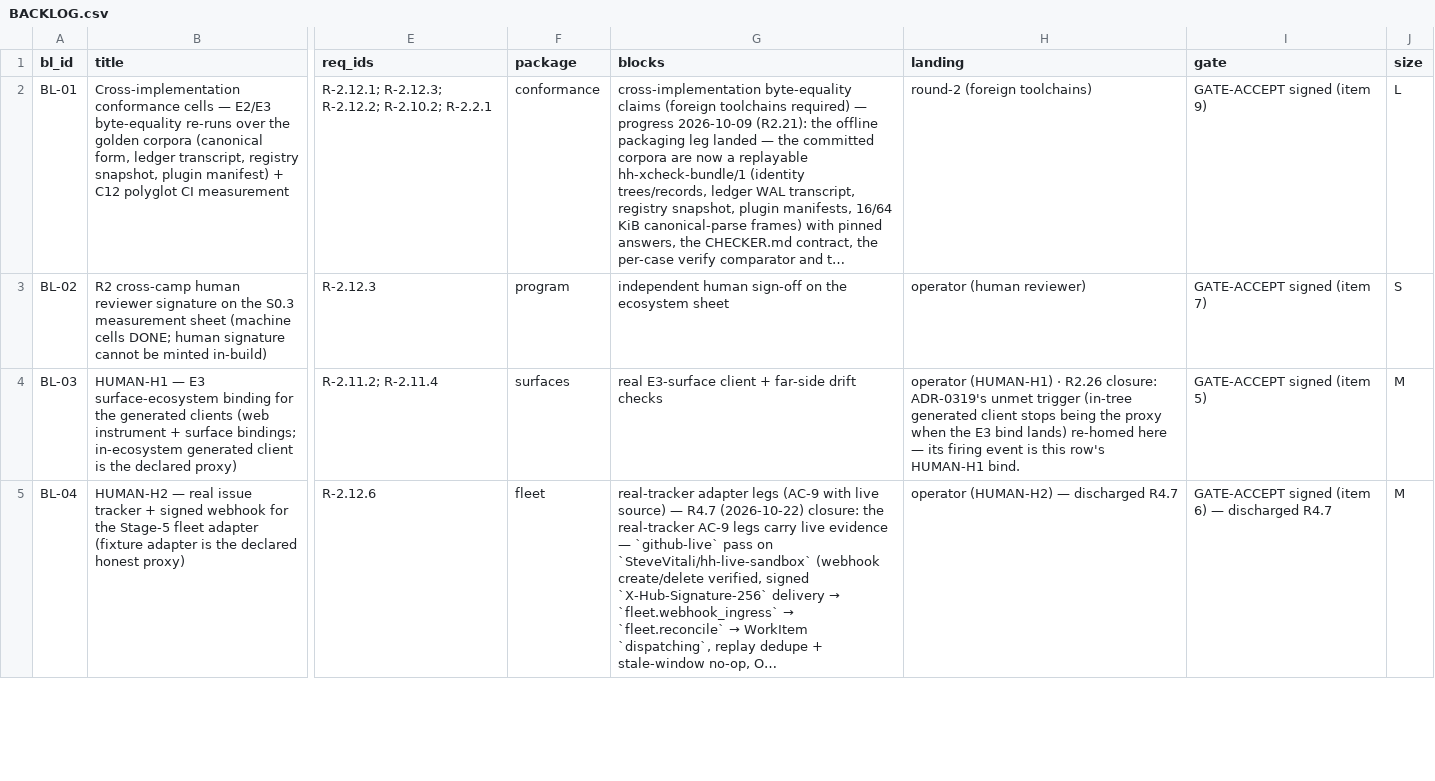
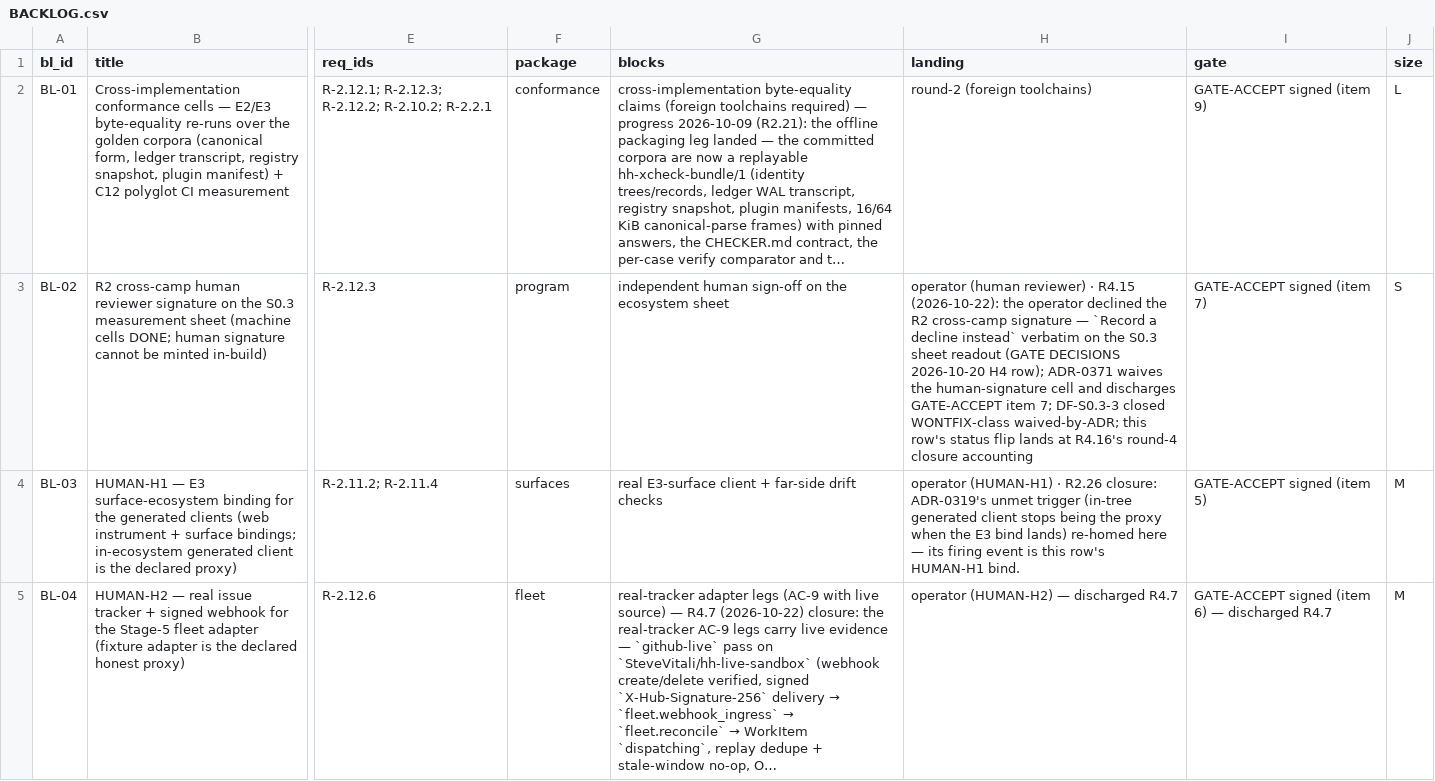
Before and after one commit to SteveVitali/HarnessHarness, a CSV file: docs/build/BACKLOG.csv, drawn as a sheet; only a part is shown, gaps mark what is left out; long unchanged cells end in …; the diff covers the shown part only; the diff names each change by its address in the sheet, - before the commit and + after, or states it on an @@ line.

Commit message:
R4.15 — BL-30 adjudication brief + H4 decline recording act (ADR-0371) + CF-490 header fix
- docs/build/planning/round4-bl30-adjudication-briefs.md — batch-adoptable
  table (11 rows, closed token set) + Operator act line; final proposals
  for CF-476/487/488/491/492/493 + OQ-170 (concrete kernel-held Ed25519
  custody proposal → R4.15e) + OQ-388 ratification text + the CF follow-ons
  OQ-470/471; BL-30 title members confirmed already answered
- H4 recording act: S0.3 sheet readout carries the verbatim decline
  'Record a decline instead' (GATE DECISIONS 2026-10-20); ADR-0371 waives
  DF-S0.3-3's human-signature cell (PARTIAL→WONTFIX, dated) and discharges
  GATE-ACCEPT item 7; row 128 + BL-02 dated notes (flip at R4.16)
- CF-490 ruled fix: spec-debt Counts parenthetical now names ADR-0202
  (row data authoritative) + dated transition-log row; register cells
  appended (conflicts x7, open-questions x4, spec-debt, BACKLOG BL-02/30)
- docs/build/runs/R4.15.md — run ledger; docs/build/pr/R4.15.md — PR body
- docs/adr/README.md regenerated (adr-index tool, not hand-edited)

Verification: check-drift regenerated + in sync; check-build-memory tree
0 violations (7 pre-existing warnings); --staged 3 known-false-positive
BM-DEFER-01 flags (in-cell appends + the sanctioned dated status flip —
the R4.7f class, verified clean under the row-aware semantic); gitleaks
clean; brief invariants + CSV re-parse + citations verified
programmatically.

```diff
--- a/docs/build/BACKLOG.csv
+++ b/docs/build/BACKLOG.csv
-H3 (landing): …(human reviewer)
+H3 (landing): …(human reviewer) · R4.15 (2026-10-22): the operator declined the R2 cross-camp signature — `Record a decline instead` verbatim on the S0.3 sheet readout (GATE DECISIONS 2026-10-20 H4 row); ADR-0371 waives the human-signature cell and discharges GATE-ACCEPT item 7; DF-S0.3-3 closed WONTFIX-class waived-by-ADR; this row's status flip lands at R4.16's round-4 closure accounting
```
Also changed, not shown: 1 edited cell elsewhere in this file, 11 other files.
